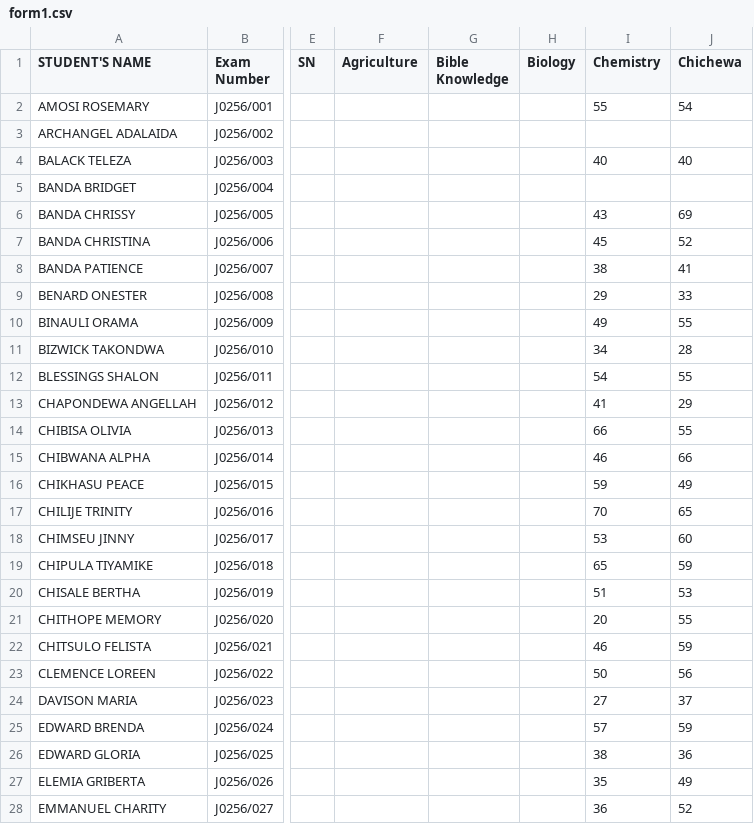
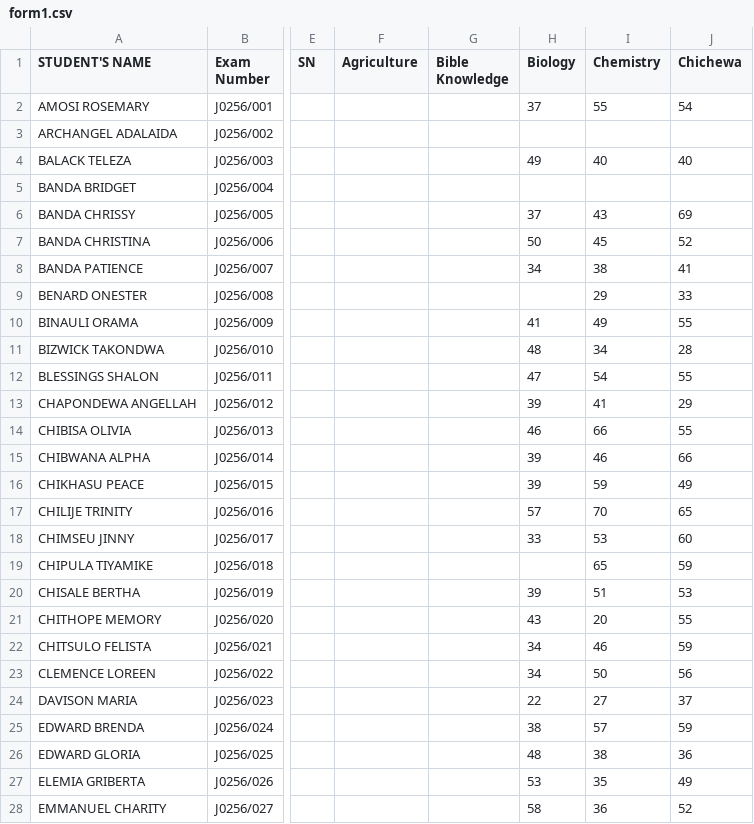
Before and after one commit to enitac/c, a CSV file: form1.csv, drawn as a sheet; only a part is shown, gaps mark what is left out; the diff covers the shown part only; the diff names each change by its address in the sheet, - before the commit and + after, or states it on an @@ line.

Commit message:
Update: form1 - Biology (9/28/2026, 6:15:59 AM)

```diff
--- a/form1.csv
+++ b/form1.csv
-H2 (Biology): (empty)
+H2 (Biology): 37
-H4 (Biology): (empty)
+H4 (Biology): 49
-H6 (Biology): (empty)
+H6 (Biology): 37
-H7 (Biology): (empty)
+H7 (Biology): 50
-H8 (Biology): (empty)
+H8 (Biology): 34
-H10 (Biology): (empty)
+H10 (Biology): 41
-H11 (Biology): (empty)
+H11 (Biology): 48
-H12 (Biology): (empty)
+H12 (Biology): 47
-H13 (Biology): (empty)
+H13 (Biology): 39
-H14 (Biology): (empty)
+H14 (Biology): 46
-H15:H16 (Biology): (empty)
+H15:H16 (Biology): 39
-H17 (Biology): (empty)
+H17 (Biology): 57
-H18 (Biology): (empty)
+H18 (Biology): 33
-H20 (Biology): (empty)
+H20 (Biology): 39
-H21 (Biology): (empty)
+H21 (Biology): 43
-H22:H23 (Biology): (empty)
+H22:H23 (Biology): 34
-H24 (Biology): (empty)
+H24 (Biology): 22
-H25 (Biology): (empty)
+H25 (Biology): 38
-H26 (Biology): (empty)
+H26 (Biology): 48
-H27 (Biology): (empty)
+H27 (Biology): 53
-H28 (Biology): (empty)
+H28 (Biology): 58
```
Also changed, not shown: 18 edited cells elsewhere in this file.
